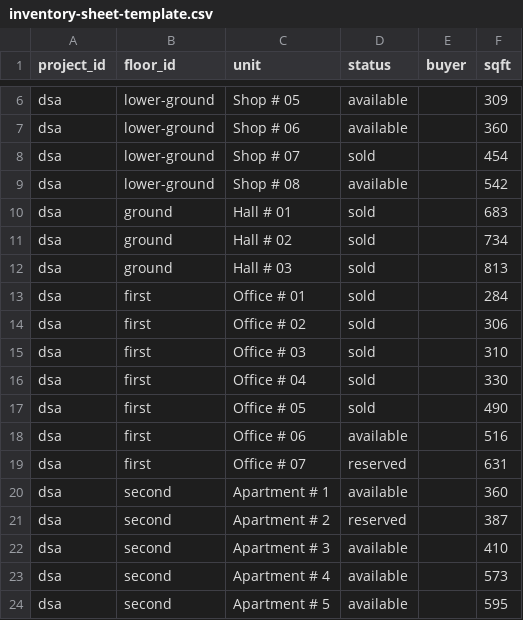
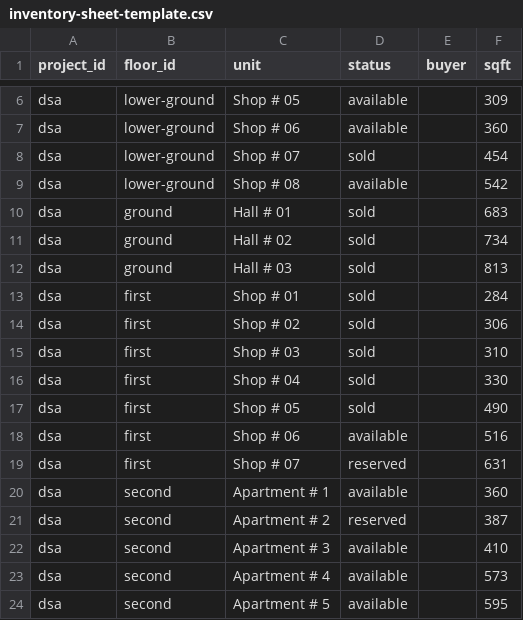
Before and after one commit to abaidullahhu-boop/zorge, a CSV file: src/data/inventory-sheet-template.csv, drawn as a sheet; only a part is shown, gaps mark what is left out.

Commit message:
Update inventory sheet template and project data to reflect changes from "Office" to "Shop"
- Modified the inventory-sheet-template.csv to replace "Office" entries with "Shop" for consistency with naming conventions.
- Updated projects.js to ensure the title parsing logic reflects the new terminology, categorizing first-floor units as "Shop" instead of "Office".
- Added utility functions in inventorySheet.js to enhance unit and area number parsing, improving data handling for inventory overrides.

```diff
--- a/src/data/inventory-sheet-template.csv
+++ b/src/data/inventory-sheet-template.csv
@@ -12,9 +12,9 @@ dsa,ground,Hall # 02,sold,,734
 dsa,ground,Hall # 03,sold,,813
-dsa,first,Office # 01,sold,,284
-dsa,first,Office # 02,sold,,306
-dsa,first,Office # 03,sold,,310
-dsa,first,Office # 04,sold,,330
-dsa,first,Office # 05,sold,,490
-dsa,first,Office # 06,available,,516
-dsa,first,Office # 07,reserved,,631
+dsa,first,Shop # 01,sold,,284
+dsa,first,Shop # 02,sold,,306
+dsa,first,Shop # 03,sold,,310
+dsa,first,Shop # 04,sold,,330
+dsa,first,Shop # 05,sold,,490
+dsa,first,Shop # 06,available,,516
+dsa,first,Shop # 07,reserved,,631
 dsa,second,Apartment # 1,available,,360
```
Also changed, not shown: 2 other files.
